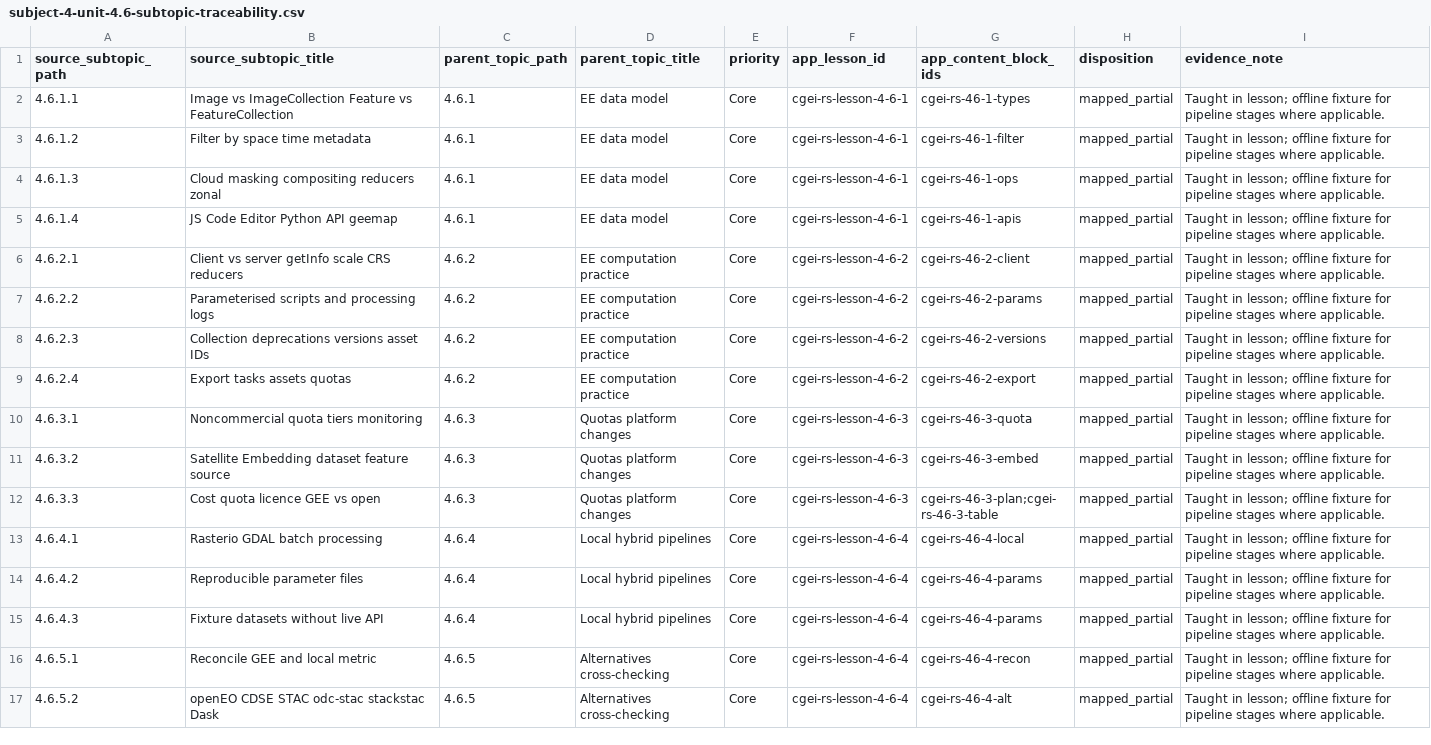
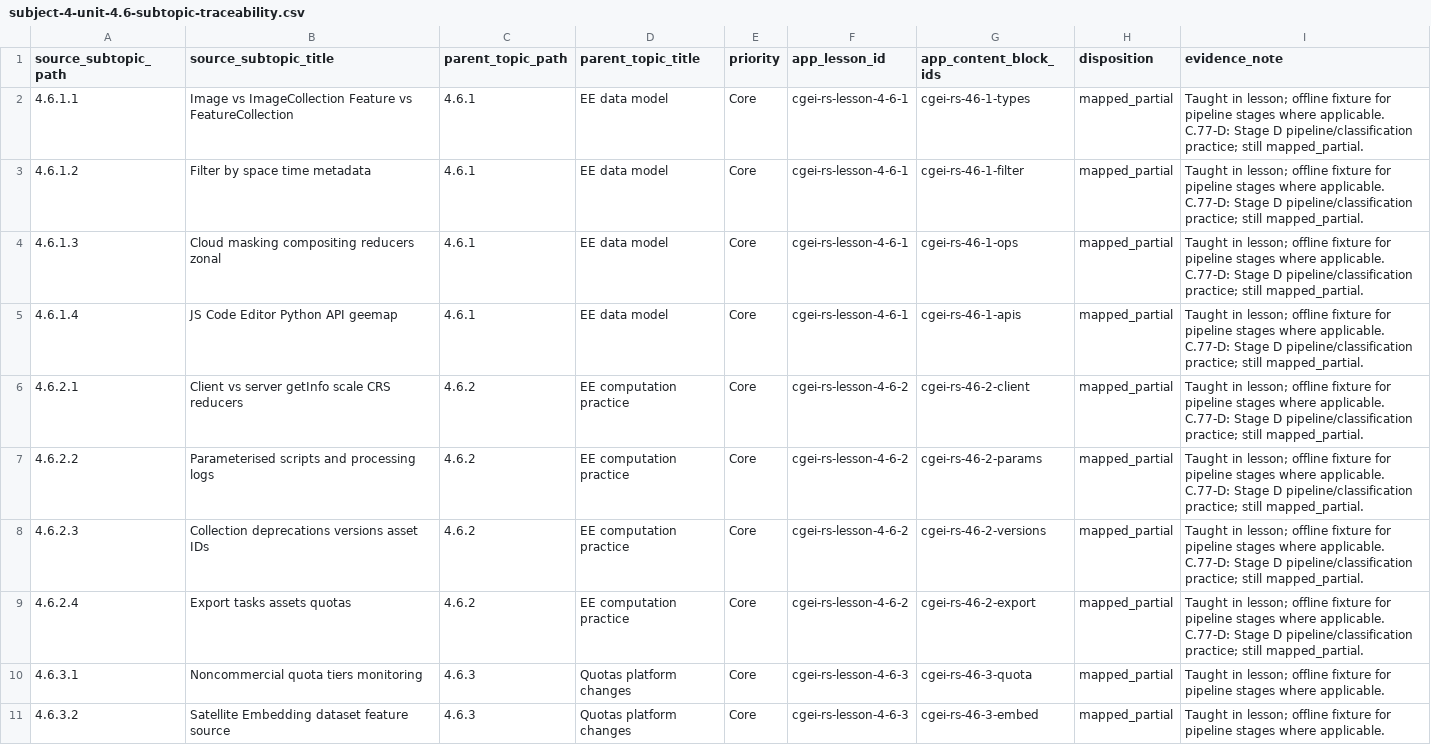
Before and after one commit to musab-shahid/my-study, a CSV file: docs/cgei/subject-4-unit-4.6-subtopic-traceability.csv, drawn as a sheet; only a part is shown; the shorter side is filled out with more unchanged rows.

Commit message:
feat(cgei): Subject 4 Stage D — Units 4.6–4.7 pipelines and classification
Reproducible pipeline manifests, rare-class metrics, spatial-block splits,
and assessments aligned with synthetic fixtures.

```diff
--- a/docs/cgei/subject-4-unit-4.6-subtopic-traceability.csv
+++ b/docs/cgei/subject-4-unit-4.6-subtopic-traceability.csv
@@ -1,10 +1,10 @@
 source_subtopic_path,source_subtopic_title,parent_topic_path,parent_topic_title,priority,app_lesson_id,app_content_block_ids,disposition,evidence_note
-4.6.1.1,Image vs ImageCollection Feature vs FeatureCollection,4.6.1,EE data model,Core,cgei-rs-lesson-4-6-1,cgei-rs-46-1-types,mapped_partial,Taught in lesson; offline fixture for pipeline stages where applicable.
-4.6.1.2,Filter by space time metadata,4.6.1,EE data model,Core,cgei-rs-lesson-4-6-1,cgei-rs-46-1-filter,mapped_partial,Taught in lesson; offline fixture for pipeline stages where applicable.
-4.6.1.3,Cloud masking compositing reducers zonal,4.6.1,EE data model,Core,cgei-rs-lesson-4-6-1,cgei-rs-46-1-ops,mapped_partial,Taught in lesson; offline fixture for pipeline stages where applicable.
-4.6.1.4,JS Code Editor Python API geemap,4.6.1,EE data model,Core,cgei-rs-lesson-4-6-1,cgei-rs-46-1-apis,mapped_partial,Taught in lesson; offline fixture for pipeline stages where applicable.
-4.6.2.1,Client vs server getInfo scale CRS reducers,4.6.2,EE computation practice,Core,cgei-rs-lesson-4-6-2,cgei-rs-46-2-client,mapped_partial,Taught in lesson; offline fixture for pipeline stages where applicable.
-4.6.2.2,Parameterised scripts and processing logs,4.6.2,EE computation practice,Core,cgei-rs-lesson-4-6-2,cgei-rs-46-2-params,mapped_partial,Taught in lesson; offline fixture for pipeline stages where applicable.
-4.6.2.3,Collection deprecations versions asset IDs,4.6.2,EE computation practice,Core,cgei-rs-lesson-4-6-2,cgei-rs-46-2-versions,mapped_partial,Taught in lesson; offline fixture for pipeline stages where applicable.
-4.6.2.4,Export tasks assets quotas,4.6.2,EE computation practice,Core,cgei-rs-lesson-4-6-2,cgei-rs-46-2-export,mapped_partial,Taught in lesson; offline fixture for pipeline stages where applicable.
+4.6.1.1,Image vs ImageCollection Feature vs FeatureCollection,4.6.1,EE data model,Core,cgei-rs-lesson-4-6-1,cgei-rs-46-1-types,mapped_partial,Taught in lesson; offline fixture for pipeline stages where applicable. C.77-D: Stage D pipeline/classification practice; still mapped_partial.
+4.6.1.2,Filter by space time metadata,4.6.1,EE data model,Core,cgei-rs-lesson-4-6-1,cgei-rs-46-1-filter,mapped_partial,Taught in lesson; offline fixture for pipeline stages where applicable. C.77-D: Stage D pipeline/classification practice; still mapped_partial.
+4.6.1.3,Cloud masking compositing reducers zonal,4.6.1,EE data model,Core,cgei-rs-lesson-4-6-1,cgei-rs-46-1-ops,mapped_partial,Taught in lesson; offline fixture for pipeline stages where applicable. C.77-D: Stage D pipeline/classification practice; still mapped_partial.
+4.6.1.4,JS Code Editor Python API geemap,4.6.1,EE data model,Core,cgei-rs-lesson-4-6-1,cgei-rs-46-1-apis,mapped_partial,Taught in lesson; offline fixture for pipeline stages where applicable. C.77-D: Stage D pipeline/classification practice; still mapped_partial.
+4.6.2.1,Client vs server getInfo scale CRS reducers,4.6.2,EE computation practice,Core,cgei-rs-lesson-4-6-2,cgei-rs-46-2-client,mapped_partial,Taught in lesson; offline fixture for pipeline stages where applicable. C.77-D: Stage D pipeline/classification practice; still mapped_partial.
+4.6.2.2,Parameterised scripts and processing logs,4.6.2,EE computation practice,Core,cgei-rs-lesson-4-6-2,cgei-rs-46-2-params,mapped_partial,Taught in lesson; offline fixture for pipeline stages where applicable. C.77-D: Stage D pipeline/classification practice; still mapped_partial.
+4.6.2.3,Collection deprecations versions asset IDs,4.6.2,EE computation practice,Core,cgei-rs-lesson-4-6-2,cgei-rs-46-2-versions,mapped_partial,Taught in lesson; offline fixture for pipeline stages where applicable. C.77-D: Stage D pipeline/classification practice; still mapped_partial.
+4.6.2.4,Export tasks assets quotas,4.6.2,EE computation practice,Core,cgei-rs-lesson-4-6-2,cgei-rs-46-2-export,mapped_partial,Taught in lesson; offline fixture for pipeline stages where applicable. C.77-D: Stage D pipeline/classification practice; still mapped_partial.
 4.6.3.1,Noncommercial quota tiers monitoring,4.6.3,Quotas platform changes,Core,cgei-rs-lesson-4-6-3,cgei-rs-46-3-quota,mapped_partial,Taught in lesson; offline fixture for pipeline stages where applicable.
```
Also changed, not shown: docs/cgei/subject-4-unit-4.7-subtopic-traceability.csv, 3 other files.
